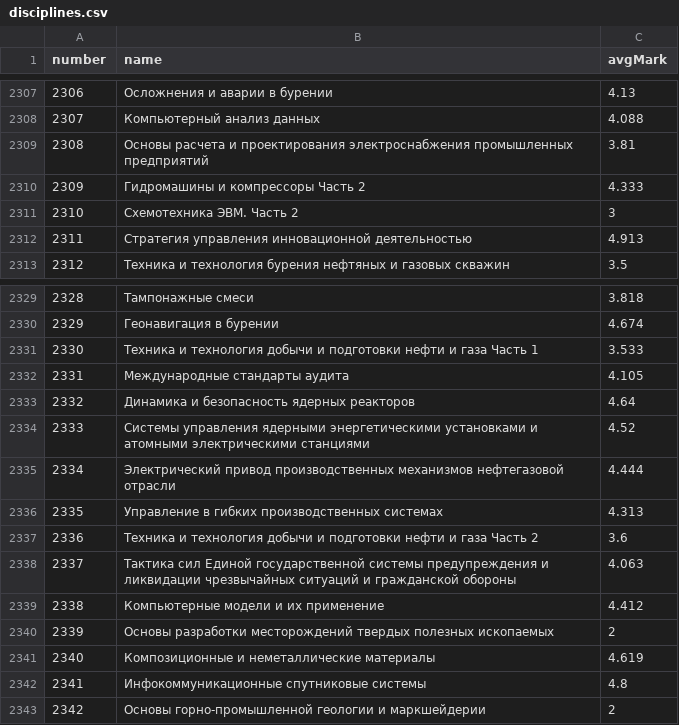
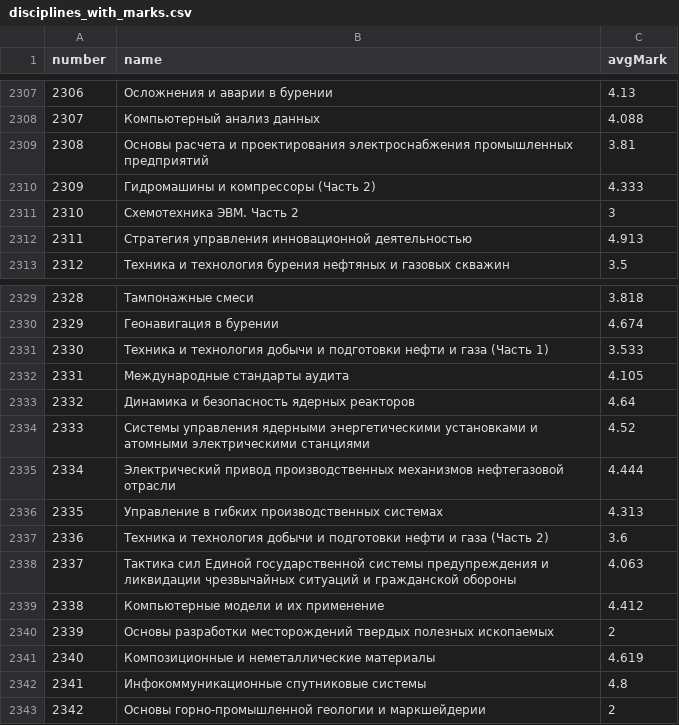
Before and after one commit to irinkam/trajectories, a CSV file: files/disciplines_with_marks.csv (was files/disciplines.csv), drawn as a sheet; only a part is shown, gaps mark what is left out; the diff covers the shown part only.

```diff
--- a/files/disciplines.csv
+++ b/files/disciplines_with_marks.csv
@@ -2309,3 +2309,3 @@ number;name;avgMark
 2308;Основы расчета и проектирования электроснабжения промышленных предприятий;3.81
-2309;Гидромашины и компрессоры Часть 2;4.333
+2309;Гидромашины и компрессоры (Часть 2);4.333
 2310;Схемотехника ЭВМ. Часть 2;3
@@ -2330,3 +2330,3 @@ number;name;avgMark
 2329;Геонавигация в бурении;4.674
-2330;Техника и технология добычи и подготовки нефти и газа Часть 1;3.533
+2330;Техника и технология добычи и подготовки нефти и газа (Часть 1);3.533
 2331;Международные стандарты аудита;4.105
@@ -2336,3 +2336,3 @@ number;name;avgMark
 2335;Управление в гибких производственных системах;4.313
-2336;Техника и технология добычи и подготовки нефти и газа Часть 2;3.6
+2336;Техника и технология добычи и подготовки нефти и газа (Часть 2);3.6
 2337;Тактика сил Единой государственной системы предупреждения и ликвидации чрезвычайных ситуаций и гражданской обороны;4.063
```
Also changed, not shown: 10 edited cells elsewhere in this file, 3 other files.
